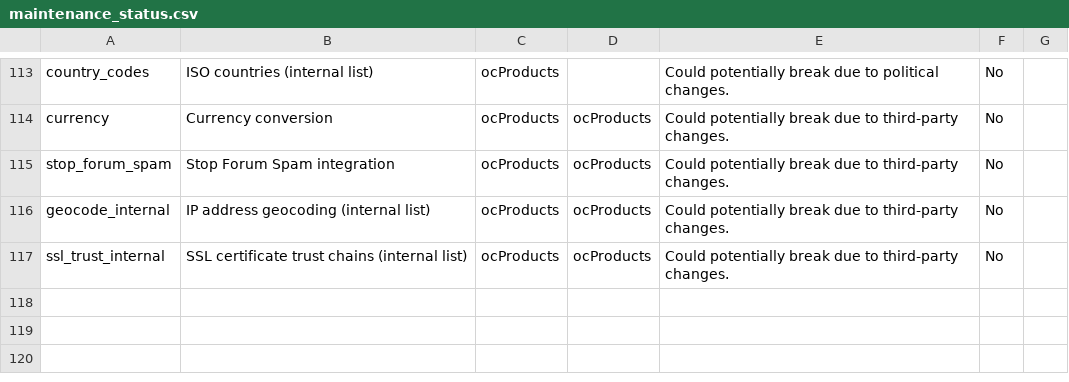
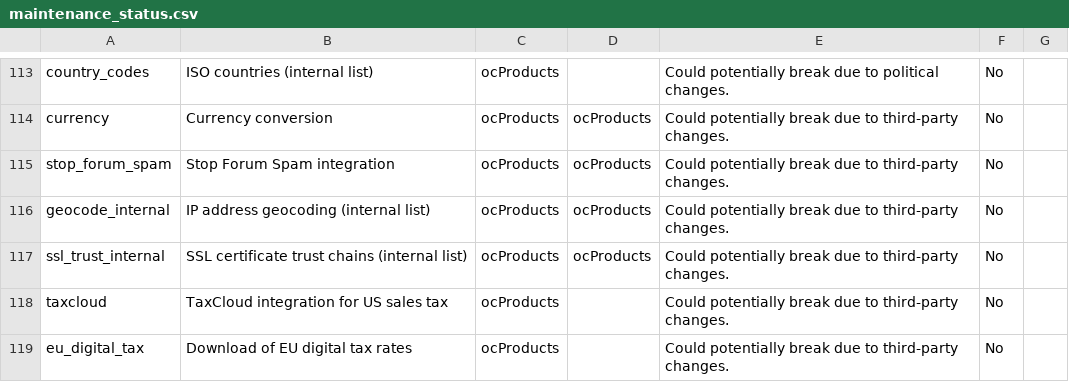
Before and after one commit to ocproducts/composr, a CSV file: data/maintenance_status.csv, drawn as a sheet; only a part is shown, gaps mark what is left out.

Commit message:
Added tax stuff to maintenance sheet

```diff
--- a/data/maintenance_status.csv
+++ b/data/maintenance_status.csv
@@ -117 +117,3 @@ geocode_internal,IP address geocoding (internal list),ocProducts,ocProducts,Coul
 ssl_trust_internal,SSL certificate trust chains (internal list),ocProducts,ocProducts,Could potentially break due to third-party changes.,No
+taxcloud,TaxCloud integration for US sales tax,ocProducts,,Could potentially break due to third-party changes.,No
+eu_digital_tax,Download of EU digital tax rates,ocProducts,,Could potentially break due to third-party changes.,No
```
